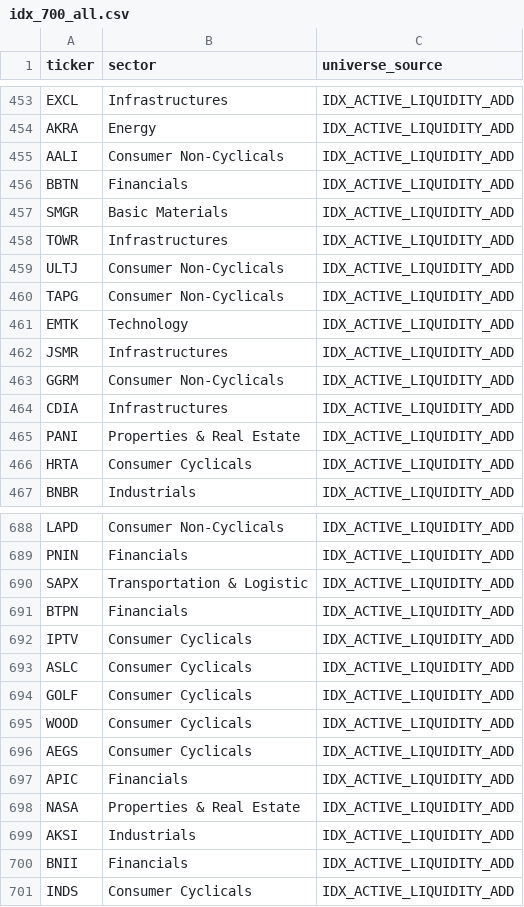
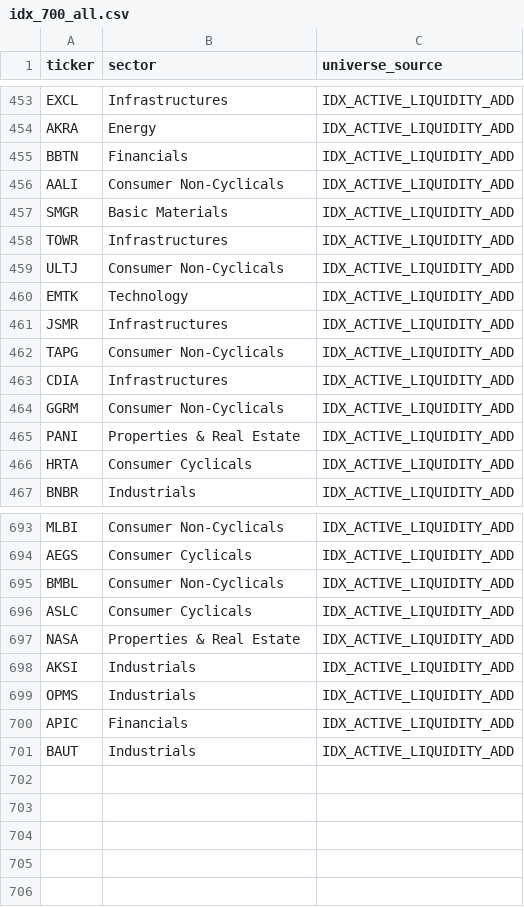
Before and after one commit to rizanrizan93/idx-flow-scanner, a CSV file: data/universe/idx_700_all.csv, drawn as a sheet; only a part is shown, gaps mark what is left out; removed rows and columns are numbered as before the commit, all else as after; the diff covers the shown part only; the diff names each change by its address in the sheet, - before the commit and + after, or states it on an @@ line.

```diff
--- a/data/universe/idx_700_all.csv
+++ b/data/universe/idx_700_all.csv
@@ row 456 moved to row 455: BBTN @@
@@ row 460 moved to row 462: TAPG @@
@@ row 464 moved to row 463: CDIA @@
-A693 (ticker): LAPD
+A693 (ticker): MLBI
@@ row 689 moved to row 686: PNIN @@
@@ row 690 moved to row 685: SAPX @@
@@ row 691 moved to row 689: BTPN @@
@@ row 696 moved to row 694: AEGS @@
-A695 (ticker): IPTV
+A695 (ticker): BMBL
-B695 (sector): Consumer Cyclicals
+B695 (sector): Consumer Non-Cyclicals
-row 694: GOLF | Consumer Cyclicals | IDX_ACTIVE_LIQUIDITY_ADD
@@ row 695 moved to row 692: WOOD @@
-row 697: APIC | Financials | IDX_ACTIVE_LIQUIDITY_ADD
+row 699: OPMS | Industrials | IDX_ACTIVE_LIQUIDITY_ADD
-A700 (ticker): BNII
+A700 (ticker): APIC
-row 701: INDS | Consumer Cyclicals | IDX_ACTIVE_LIQUIDITY_ADD
+row 701: BAUT | Industrials | IDX_ACTIVE_LIQUIDITY_ADD
```
Also changed, not shown: 1 added row and 137 moved rows elsewhere in this file, 3 other files.
